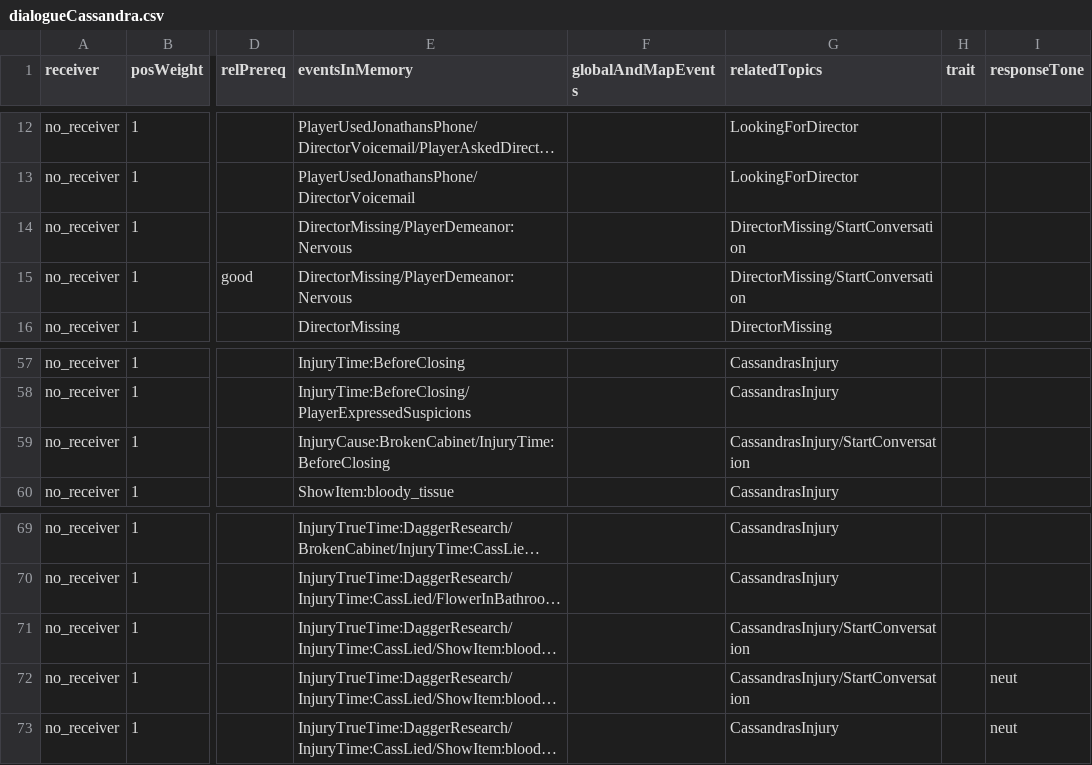
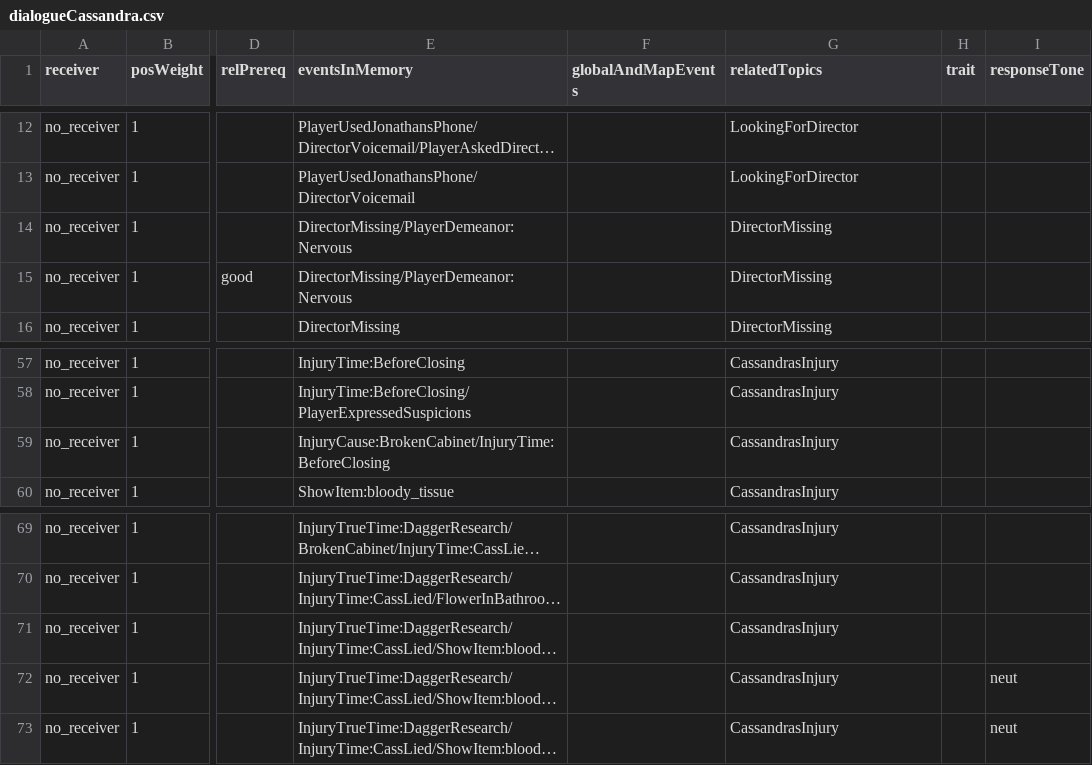
Before and after one commit to capacible/ay2023-2024-2nd-sem-cmsc-190-sp2-ccpapacible, a CSV file: Assets/Data/CSV/dialogue/dialogueCassandra.csv, drawn as a sheet; only a part is shown, gaps mark what is left out; long unchanged cells end in …; the diff names each change by its address in the sheet, - before the commit and + after, or states it on an @@ line.

```diff
--- a/Assets/Data/CSV/dialogue/dialogueCassandra.csv
+++ b/Assets/Data/CSV/dialogue/dialogueCassandra.csv
-G14:G15 (relatedTopics): DirectorMissing/StartConversation
+G14:G15 (relatedTopics): DirectorMissing
-G59 (relatedTopics): CassandrasInjury/StartConversation
+G59 (relatedTopics): CassandrasInjury
-G71:G72 (relatedTopics): CassandrasInjury/StartConversation
+G71:G72 (relatedTopics): CassandrasInjury
```
Also changed, not shown: Assets/Data/CSV/allEvents.csv, Assets/Data/CSV/dialogue/dialogueFiller_Assistant.csv, 31 other files.
